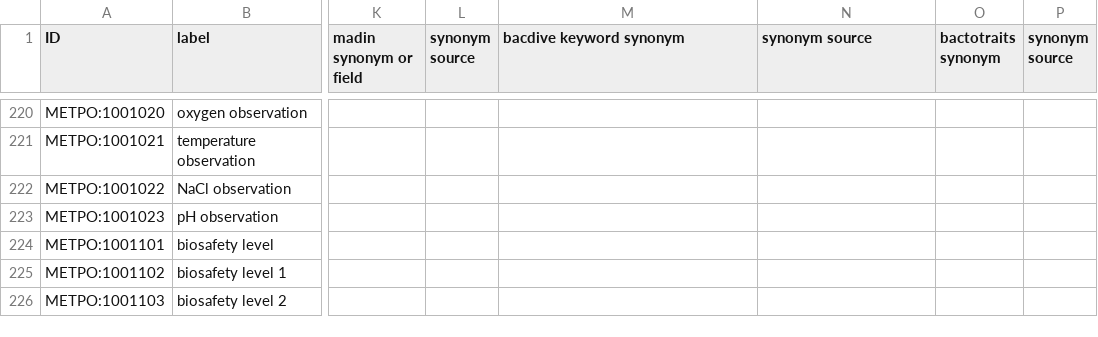
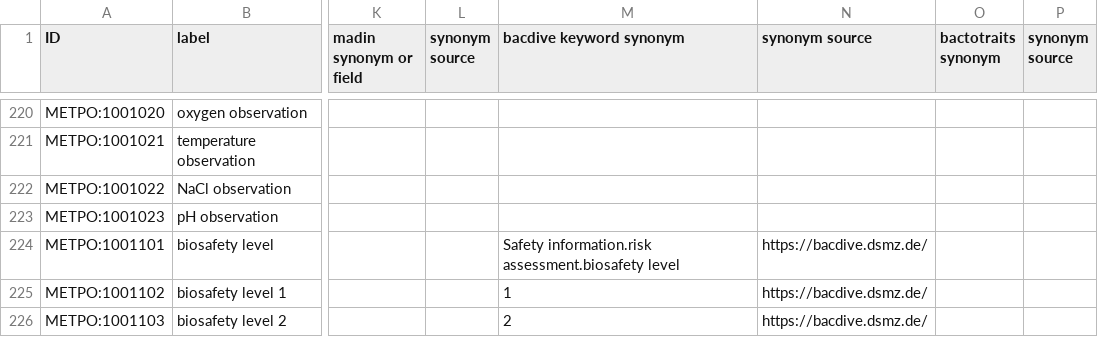
Before and after one commit to berkeleybop/metpo, a TSV file: src/templates/metpo_sheet.tsv, drawn as a sheet; only a part is shown, gaps mark what is left out; the diff covers the shown part only; the diff names each change by its address in the sheet, - before the commit and + after, or states it on an @@ line.

```diff
--- a/src/templates/metpo_sheet.tsv
+++ b/src/templates/metpo_sheet.tsv
-M224 (bacdive keyword synonym): (empty)
+M224 (bacdive keyword synonym): Safety information.risk assessment.biosafety level
-N224:N226 (synonym source): (empty)
+N224:N226 (synonym source): https://bacdive.dsmz.de/
-M225 (bacdive keyword synonym): (empty)
+M225 (bacdive keyword synonym): 1
-M226 (bacdive keyword synonym): (empty)
+M226 (bacdive keyword synonym): 2
```
Also changed, not shown: 5 added rows and 4 edited cells elsewhere in this file, src/templates/stubs.tsv, 10 other files.
